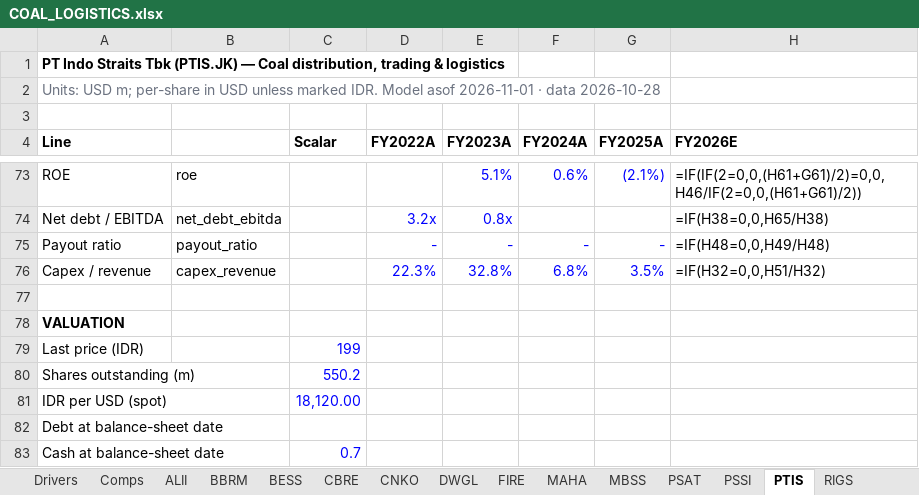
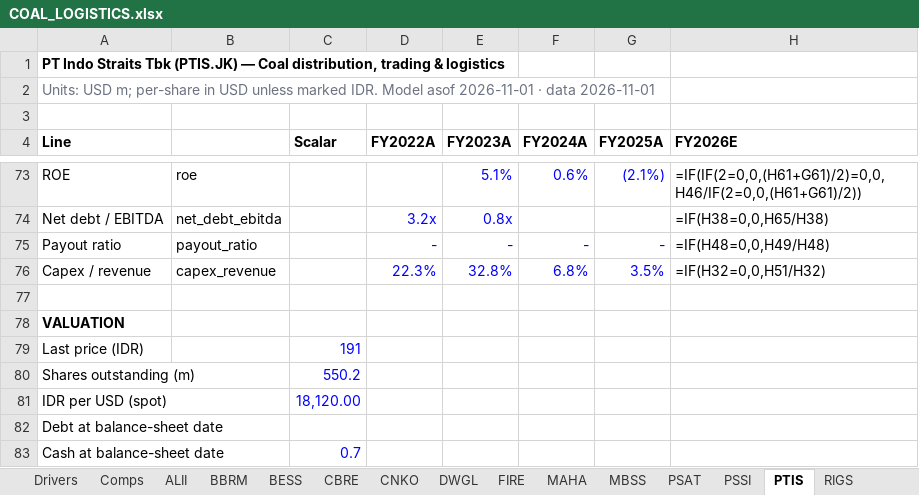
Before and after one commit to snipekick/sixsouth-dashboard, an Excel workbook: models/COAL_LOGISTICS.xlsx, sheet PTIS, drawn as a sheet; only a part is shown, gaps mark what is left out; values as stored, in another font and other column widths than the file's, no borders; formulas without a stored value are shown as written; the diff names each change by its address in the sheet, - before the commit and + after, or states it on an @@ line.

```diff
--- a/models/COAL_LOGISTICS.xlsx (sheet PTIS)
+++ b/models/COAL_LOGISTICS.xlsx (sheet PTIS)
-A2 (Line): …· data 2026-10-28
+A2 (Line): …· data 2026-11-01
-C79 (Scalar): 199
+C79 (Scalar): 191
```
Also changed, not shown: sheet DWGL, sheet RIGS, sheet README, sheet Comps, models/COAL.xlsx, models/CONGLOMERATES.xlsx, 30 other files.
